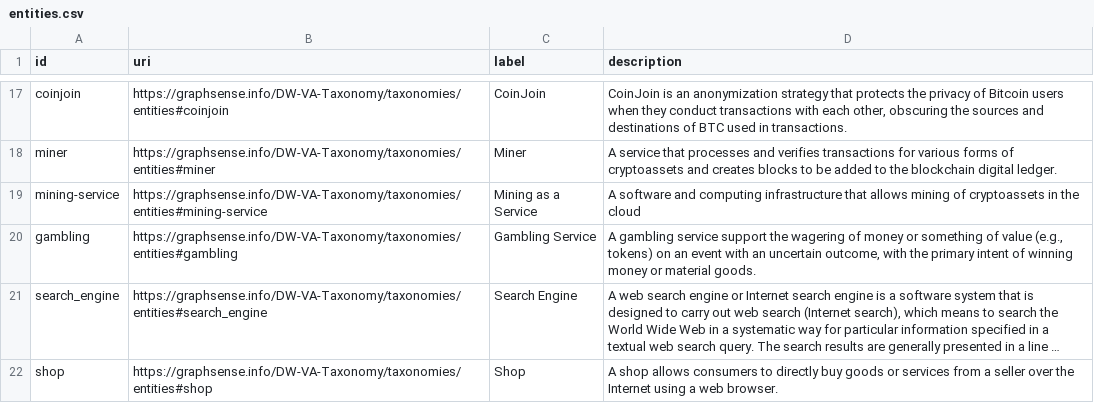
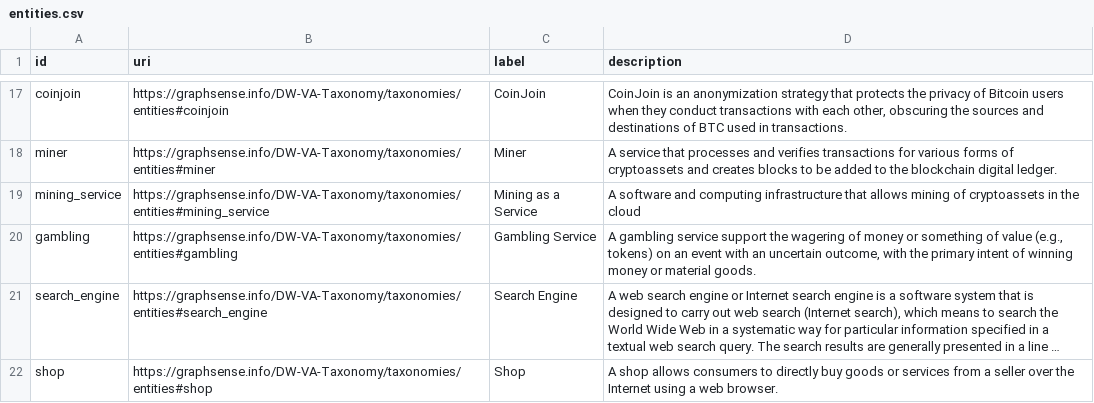
Before and after one commit to graphsense/DW-VA-Taxonomy, a CSV file: assets/data/entities.csv, drawn as a sheet; only a part is shown, gaps mark what is left out; long unchanged cells end in ….

Commit message:
Fix typo.

```diff
--- a/assets/data/entities.csv
+++ b/assets/data/entities.csv
@@ -18,3 +18,3 @@ coinjoin,https://graphsense.info/DW-VA-Taxonomy/taxonomies/entities#coinjoin,Coi
 miner,https://graphsense.info/DW-VA-Taxonomy/taxonomies/entities#miner,Miner,A service that processes and verifies transactions for various forms of cryptoassets and creates blocks to be added to the blockchain digital ledger.
-mining-service,https://graphsense.info/DW-VA-Taxonomy/taxonomies/entities#mining-service,Mining as a Service,A software and computing infrastructure that allows mining of cryptoassets in the cloud
+mining_service,https://graphsense.info/DW-VA-Taxonomy/taxonomies/entities#mining_service,Mining as a Service,A software and computing infrastructure that allows mining of cryptoassets in the cloud
 gambling,https://graphsense.info/DW-VA-Taxonomy/taxonomies/entities#gambling,Gambling Service,"A gambling service support the wagering of money or something of value (e.g., tokens) on an event with an uncertain outcome, with the primary intent of winning money or material goods."
```
Also changed, not shown: 1 other file.
